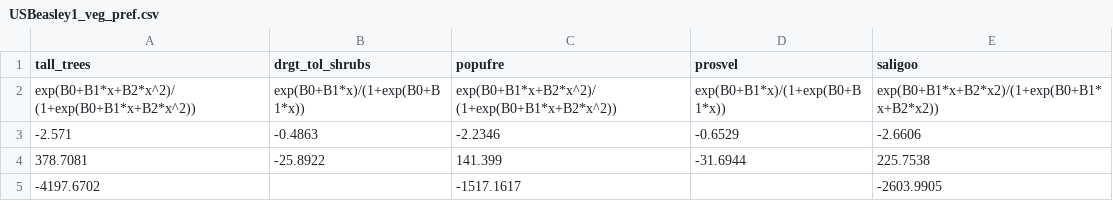
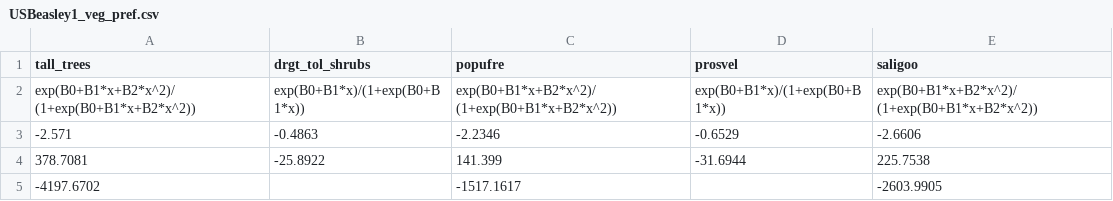
Before and after one commit to passeroe/verde-refdss, a CSV file: reaches/USBeasley1_2.12.20/habitat_info/USBeasley1_veg_pref.csv, drawn as a sheet.

```diff
--- a/reaches/USBeasley1_2.12.20/habitat_info/USBeasley1_veg_pref.csv
+++ b/reaches/USBeasley1_2.12.20/habitat_info/USBeasley1_veg_pref.csv
@@ -1,3 +1,3 @@
 tall_trees,drgt_tol_shrubs,popufre,prosvel,saligoo
-exp(B0+B1*x+B2*x^2)/(1+exp(B0+B1*x+B2*x^2)),exp(B0+B1*x)/(1+exp(B0+B1*x)),exp(B0+B1*x+B2*x^2)/(1+exp(B0+B1*x+B2*x^2)),exp(B0+B1*x)/(1+exp(B0+B1*x)),exp(B0+B1*x+B2*x2)/(1+exp(B0+B1*x+B2*x2))
+exp(B0+B1*x+B2*x^2)/(1+exp(B0+B1*x+B2*x^2)),exp(B0+B1*x)/(1+exp(B0+B1*x)),exp(B0+B1*x+B2*x^2)/(1+exp(B0+B1*x+B2*x^2)),exp(B0+B1*x)/(1+exp(B0+B1*x)),exp(B0+B1*x+B2*x^2)/(1+exp(B0+B1*x+B2*x^2))
 -2.571,-0.4863,-2.2346,-0.6529,-2.6606
```
Also changed, not shown: 22 other files.
